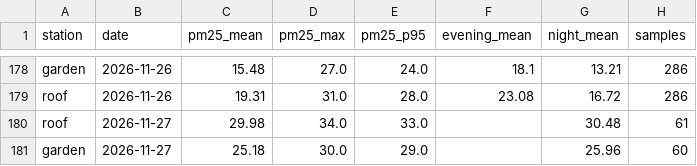
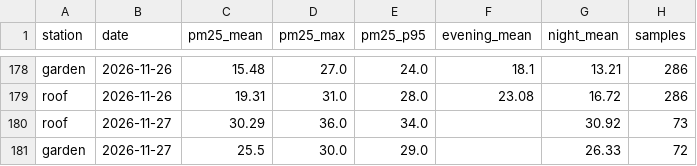
Before and after one commit to TheSpartan1980/aber-valley-air, a CSV file: data/daily.csv, drawn as a sheet; only a part is shown, gaps mark what is left out.

```diff
--- a/data/daily.csv
+++ b/data/daily.csv
@@ -179,3 +179,3 @@ garden,2026-11-26,15.48,27.0,24.0,18.1,13.21,286
 roof,2026-11-26,19.31,31.0,28.0,23.08,16.72,286
-roof,2026-11-27,29.98,34.0,33.0,,30.48,61
-garden,2026-11-27,25.18,30.0,29.0,,25.96,60
+roof,2026-11-27,30.29,36.0,34.0,,30.92,73
+garden,2026-11-27,25.5,30.0,29.0,,26.33,72
```
Also changed, not shown: data/episodes.csv, 4 other files.
